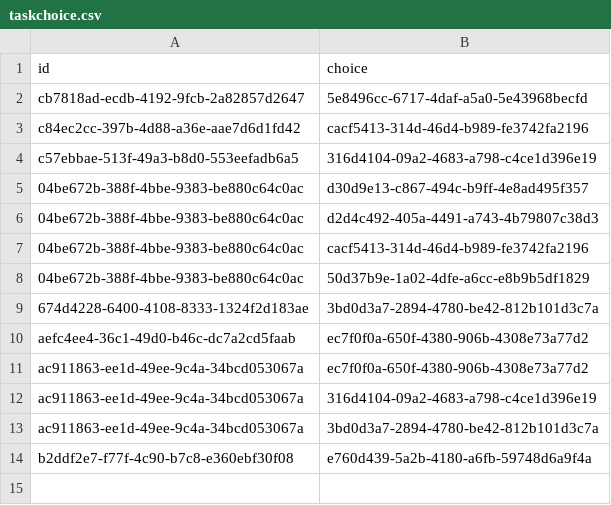
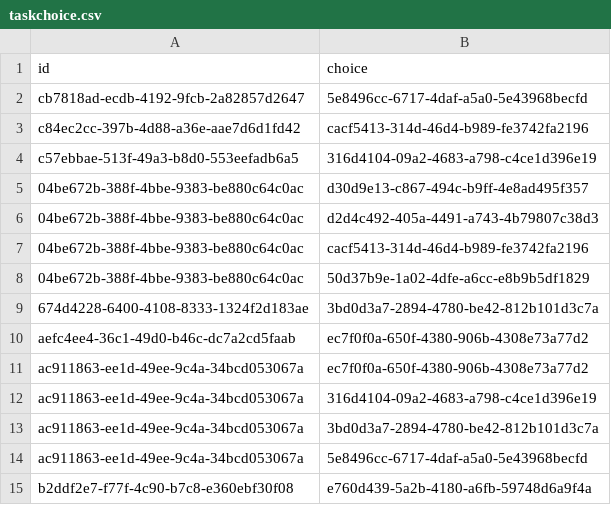
Before and after one commit to RaheemWilson/chatgud-backend, a CSV file: files/taskchoice.csv, drawn as a sheet.

```diff
--- a/files/taskchoice.csv
+++ b/files/taskchoice.csv
@@ -13,2 +13,3 @@ ac911863-ee1d-49ee-9c4a-34bcd053067a,316d4104-09a2-4683-a798-c4ce1d396e19
 ac911863-ee1d-49ee-9c4a-34bcd053067a,3bd0d3a7-2894-4780-be42-812b101d3c7a
+ac911863-ee1d-49ee-9c4a-34bcd053067a,5e8496cc-6717-4daf-a5a0-5e43968becfd
 b2ddf2e7-f77f-4c90-b7c8-e360ebf30f08,e760d439-5a2b-4180-a6fb-59748d6a9f4a
```
Also changed, not shown: files/resources.csv, 3 other files.
